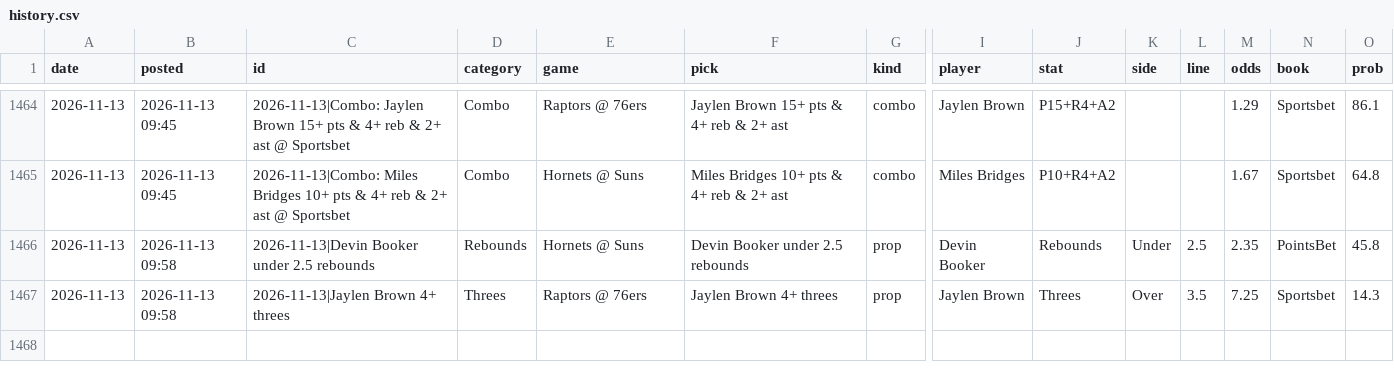
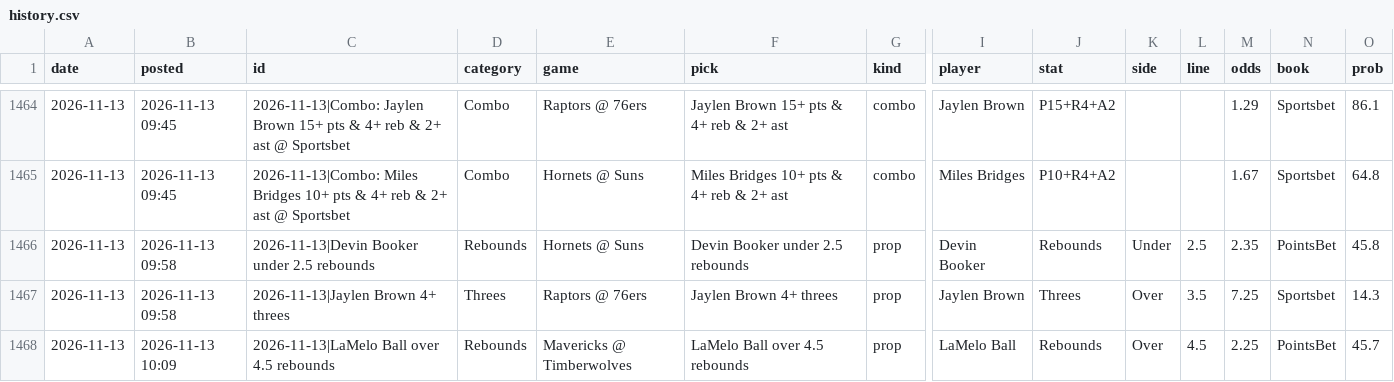
Before and after one commit to andrewkyriacou1993-lang/claudiopunt, a CSV file: data/history.csv, drawn as a sheet; only a part is shown, gaps mark what is left out; rows hold the shown columns only; the diff names each change by its address in the sheet, - before the commit and + after, or states it on an @@ line.

```diff
--- a/data/history.csv
+++ b/data/history.csv
+row 1468: 2026-11-13 | 2026-11-13 10:09 | 2026-11-13|LaMelo Ball over 4.5 rebounds | Rebounds | Mavericks @ Timberwolves | LaMelo Ball over 4.5 rebounds | prop | LaMelo Ball | Rebounds | Over | 4.5 | 2.25 | PointsBet | 45.7
```
Also changed, not shown: data/best.csv, data/bets.csv, 8 other files.
